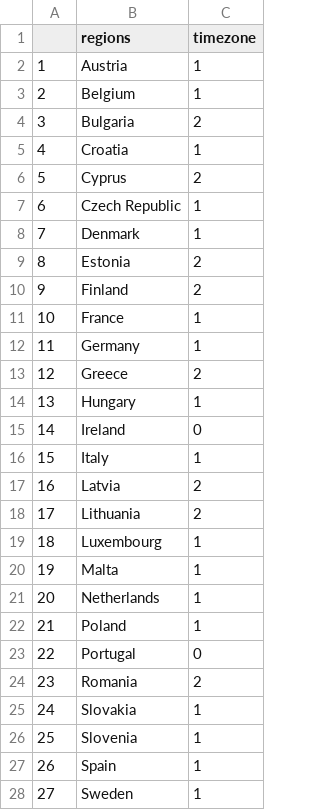
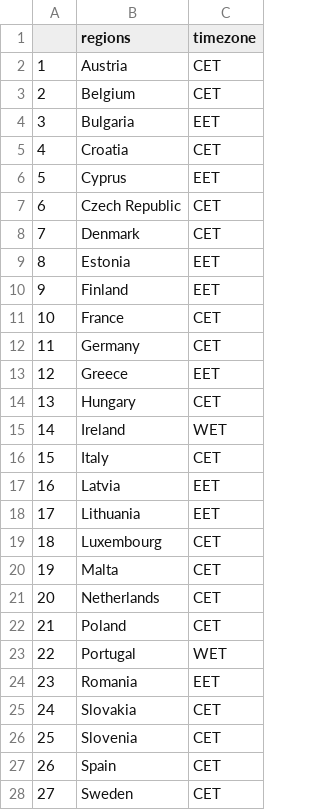
Before and after one commit to PabRod/daylight-charts, a CSV file: eu_regions.csv, drawn as a sheet; only a part is shown; the diff covers the shown part only.

Commit message:
Use timezone codes instead of GMT + x  (forgotten file)

```diff
--- a/eu_regions.csv
+++ b/eu_regions.csv
@@ -1,28 +1,28 @@
 "","regions","timezone"
-"1","Austria",1
-"2","Belgium",1
-"3","Bulgaria",2
-"4","Croatia",1
-"5","Cyprus",2
-"6","Czech Republic",1
-"7","Denmark",1
-"8","Estonia",2
-"9","Finland",2
-"10","France",1
-"11","Germany",1
-"12","Greece",2
-"13","Hungary",1
-"14","Ireland",0
-"15","Italy",1
-"16","Latvia",2
-"17","Lithuania",2
-"18","Luxembourg",1
-"19","Malta",1
-"20","Netherlands",1
-"21","Poland",1
-"22","Portugal",0
-"23","Romania",2
-"24","Slovakia",1
-"25","Slovenia",1
-"26","Spain",1
-"27","Sweden",1
+"1","Austria","CET"
+"2","Belgium","CET"
+"3","Bulgaria","EET"
+"4","Croatia","CET"
+"5","Cyprus","EET"
+"6","Czech Republic","CET"
+"7","Denmark","CET"
+"8","Estonia","EET"
+"9","Finland","EET"
+"10","France","CET"
+"11","Germany","CET"
+"12","Greece","EET"
+"13","Hungary","CET"
+"14","Ireland","WET"
+"15","Italy","CET"
+"16","Latvia","EET"
+"17","Lithuania","EET"
+"18","Luxembourg","CET"
+"19","Malta","CET"
+"20","Netherlands","CET"
+"21","Poland","CET"
+"22","Portugal","WET"
+"23","Romania","EET"
+"24","Slovakia","CET"
+"25","Slovenia","CET"
+"26","Spain","CET"
+"27","Sweden","CET"
```
Also changed, not shown: 1 edited cell elsewhere in this file.
